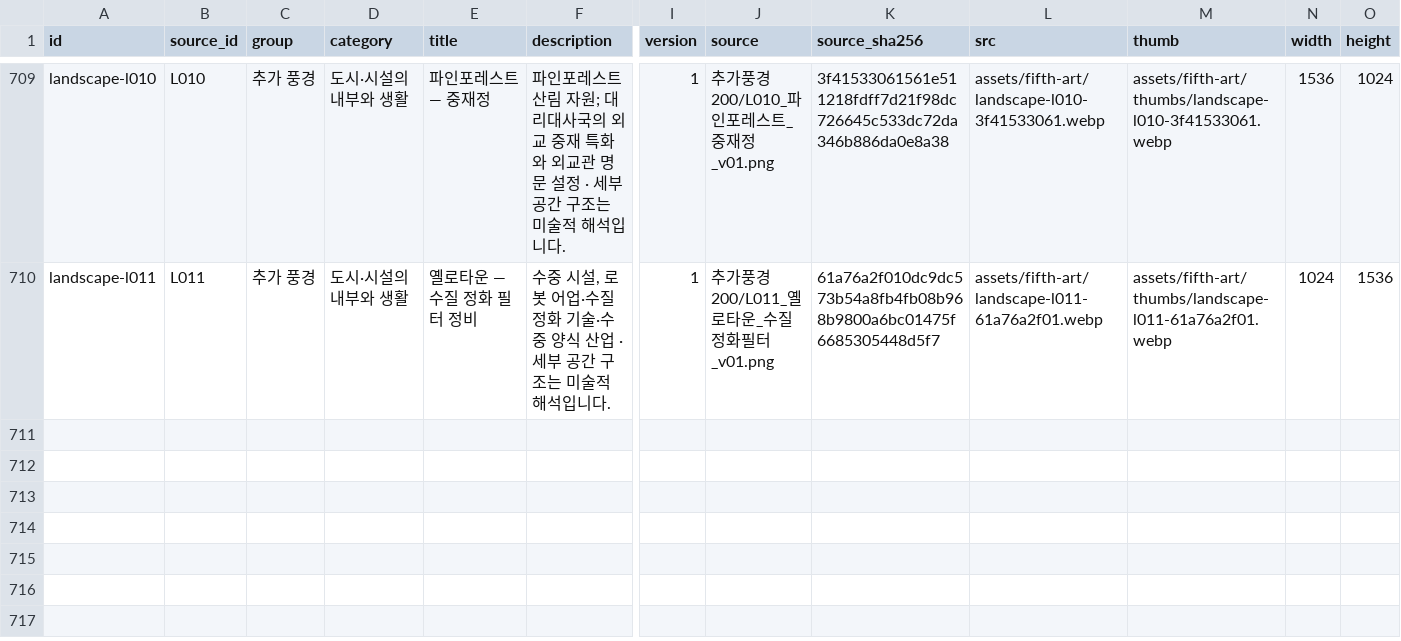
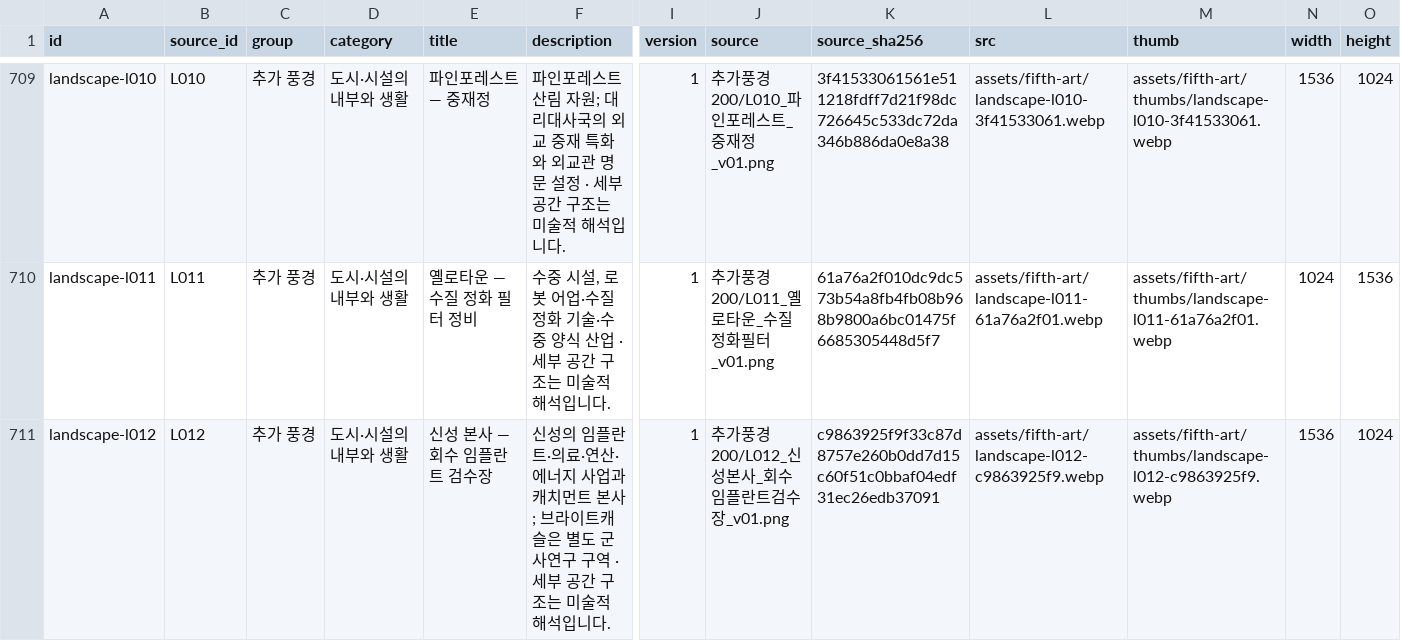
Before and after one commit to whtdrgongmail/MEJEwiki, a CSV file: fewk/assets/fifth-art/web-image-info.csv, drawn as a sheet; only a part is shown, gaps mark what is left out; rows hold the shown columns only; the diff names each change by its address in the sheet, - before the commit and + after, or states it on an @@ line.

Commit message:
Add FEWK Sinsung implant return inspection bay

```diff
--- a/fewk/assets/fifth-art/web-image-info.csv
+++ b/fewk/assets/fifth-art/web-image-info.csv
+row 711: landscape-l012 | L012 | 추가 풍경 | 도시·시설의 내부와 생활 | 신성 본사 — 회수 임플란트 검수장 | 신성의 임플란트·의료·연산·에너지 사업과 캐치먼트 본사; 브라이트캐슬은 별도 군사연구 구역 · 세부 공간 구조는 미술적 해석입니다. | 1 | 추가풍경200/L012_신성본사_회수임플란트검수장_v01.png | c9863925f9f33c87d8757e260b0dd7d15c60f51c0bbaf04edf31ec26edb37091 | assets/fifth-art/landscape-l012-c9863925f9.webp | assets/fifth-art/thumbs/landscape-l012-c9863925f9.webp | 1536 | 1024
```
Also changed, not shown: 3 other files.
